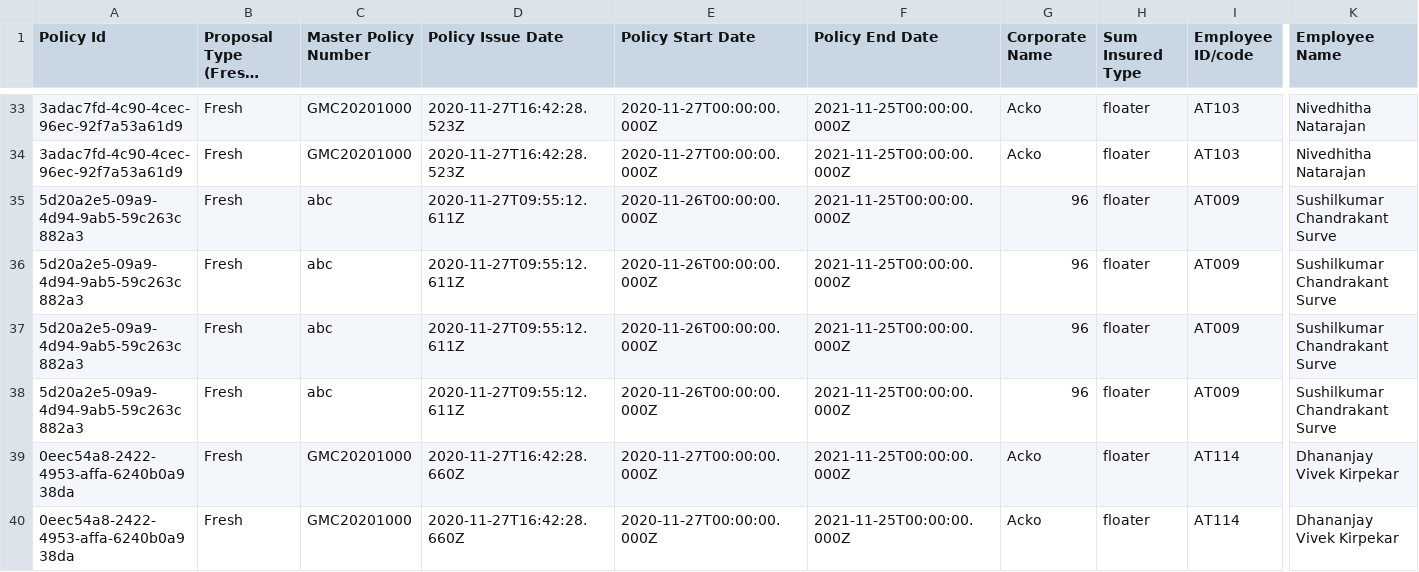
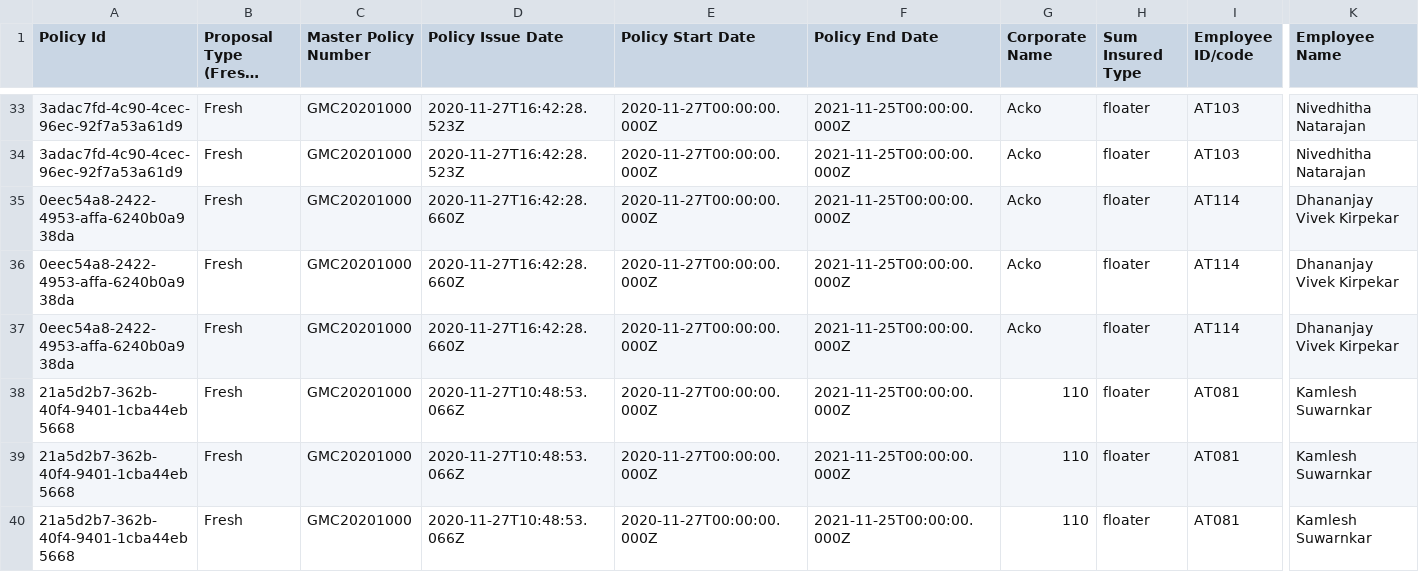
Before and after one commit to prabhacko/test, a CSV file: sample.csv, drawn as a sheet; only a part is shown, gaps mark what is left out; the shorter side is filled out with more unchanged rows; long unchanged cells end in …; rows hold the shown columns only; the diff names each change by its address in the sheet, - before the commit and + after, or states it on an @@ line.

Commit message:
Update sample.csv

```diff
--- a/sample.csv
+++ b/sample.csv
-row 35: 5d20a2e5-09a9-4d94-9ab5-59c263c882a3 | Fresh | abc | 2020-11-27T09:55:12.611Z | 2020-11-26T00:00:00.000Z | 2021-11-25T00:00:00.000Z | 96 | floater | AT009 | Sushilkumar Chandrakant Surve
-row 36: 5d20a2e5-09a9-4d94-9ab5-59c263c882a3 | Fresh | abc | 2020-11-27T09:55:12.611Z | 2020-11-26T00:00:00.000Z | 2021-11-25T00:00:00.000Z | 96 | floater | AT009 | Sushilkumar Chandrakant Surve
-row 37: 5d20a2e5-09a9-4d94-9ab5-59c263c882a3 | Fresh | abc | 2020-11-27T09:55:12.611Z | 2020-11-26T00:00:00.000Z | 2021-11-25T00:00:00.000Z | 96 | floater | AT009 | Sushilkumar Chandrakant Surve
-row 38: 5d20a2e5-09a9-4d94-9ab5-59c263c882a3 | Fresh | abc | 2020-11-27T09:55:12.611Z | 2020-11-26T00:00:00.000Z | 2021-11-25T00:00:00.000Z | 96 | floater | AT009 | Sushilkumar Chandrakant Surve
```
